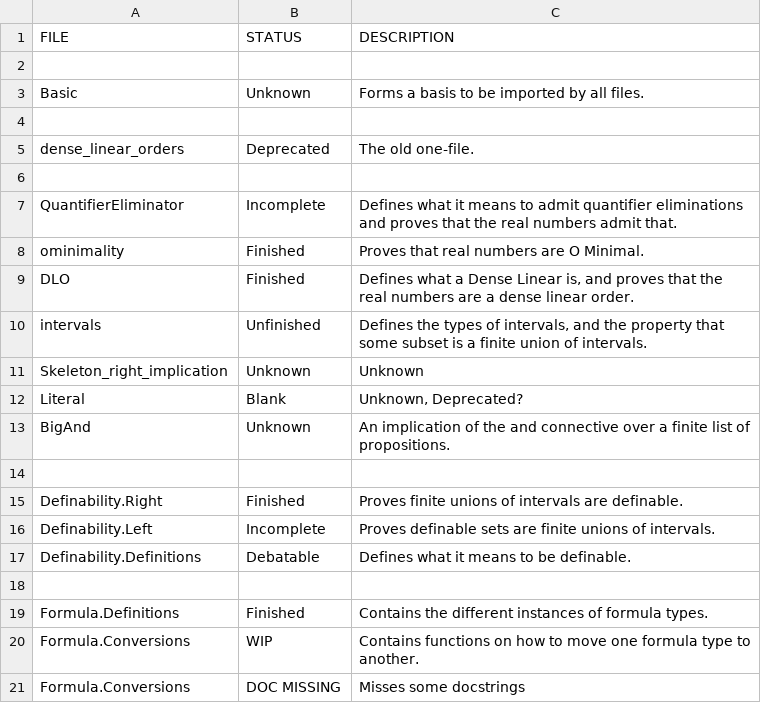
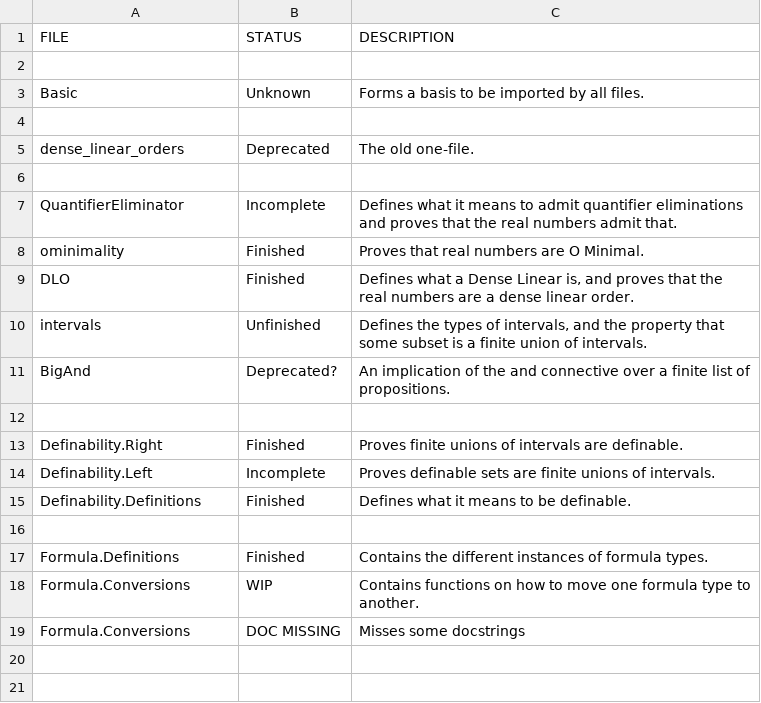
Before and after one commit to KittySaya/Lean-ominimal, a CSV file: Status.csv, drawn as a sheet.

```diff
--- a/Status.csv
+++ b/Status.csv
@@ -10,5 +10,3 @@ DLO                            ; Finished   ; Defines what a Dense Linear is, an
 intervals                      ; Unfinished ; Defines the types of intervals, and the property that some subset is a finite union of intervals.
-Skeleton_right_implication     ; Unknown    ; Unknown
-Literal                        ; Blank      ; Unknown, Deprecated?
-BigAnd                         ; Unknown    ; An implication of the and connective over a finite list of propositions.
+BigAnd                         ; Deprecated?    ; An implication of the and connective over a finite list of propositions.
 
@@ -16,3 +14,3 @@ Definability.Right             ; Finished   ; Proves finite unions of intervals
 Definability.Left              ; Incomplete ; Proves definable sets are finite unions of intervals.
-Definability.Definitions       ; Debatable  ; Defines what it means to be definable.
+Definability.Definitions       ; Finished  ; Defines what it means to be definable.
 
```
Also changed, not shown: 7 other files.
